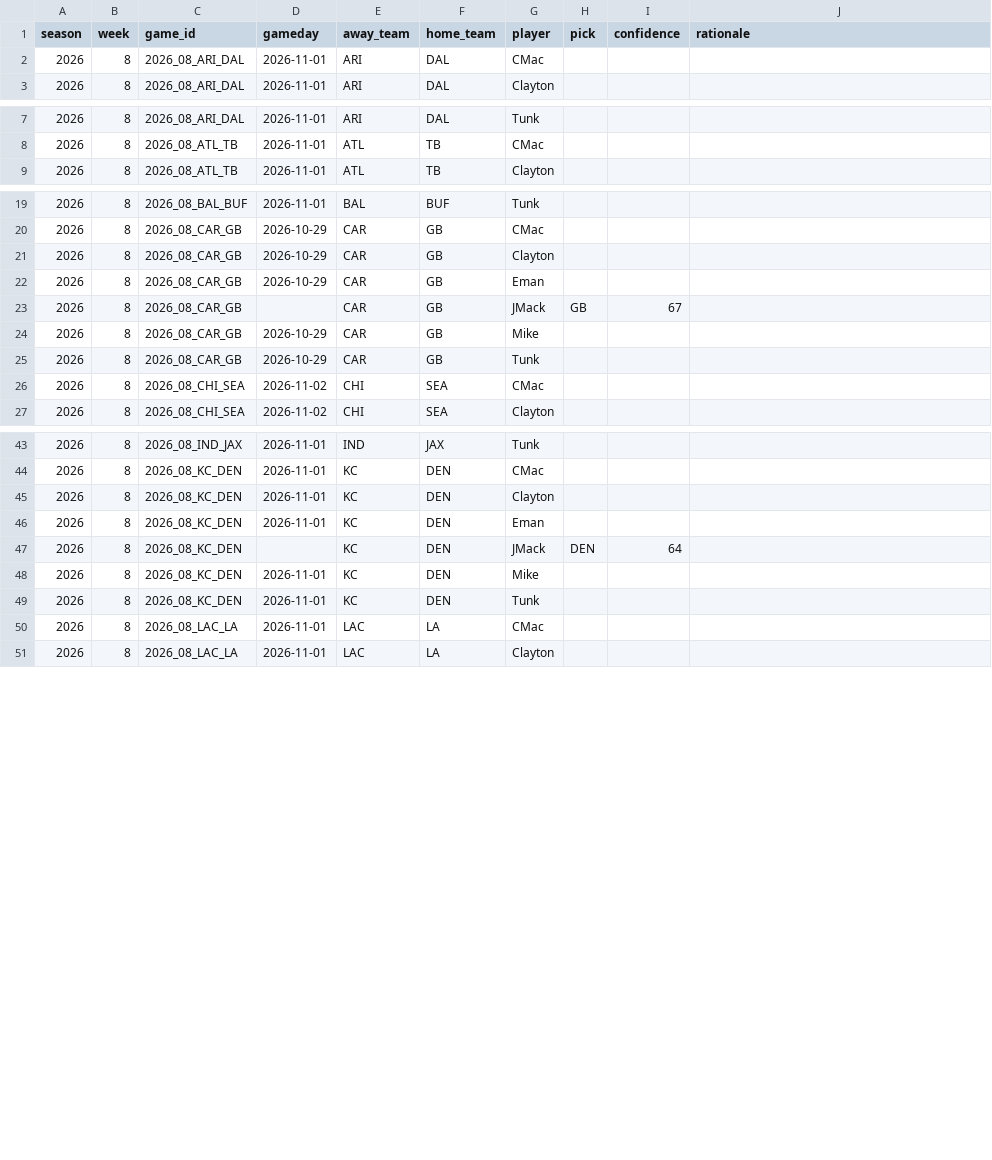
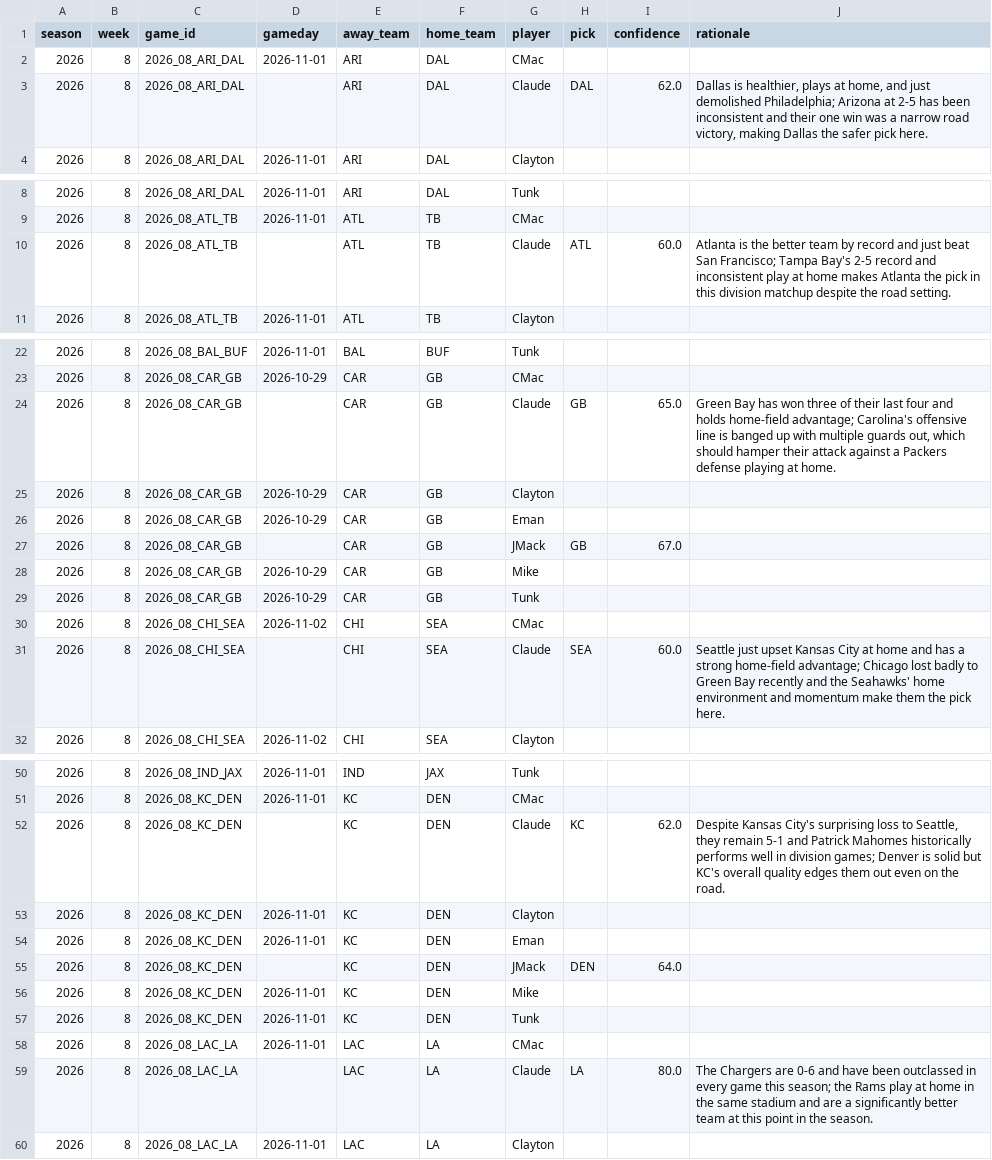
Before and after one commit to JimmyMick/nfl-pickem, a CSV file: predictions/picks/2026-wk08.csv, drawn as a sheet; only a part is shown, gaps mark what is left out; the diff covers the shown part only.

Commit message:
picks: AI expert weekly blind picks

```diff
--- a/predictions/picks/2026-wk08.csv
+++ b/predictions/picks/2026-wk08.csv
@@ -2,2 +2,3 @@ season,week,game_id,gameday,away_team,home_team,player,pick,confidence,rationale
 2026,8,2026_08_ARI_DAL,2026-11-01,ARI,DAL,CMac,,,
+2026,8,2026_08_ARI_DAL,,ARI,DAL,Claude,DAL,62.0,"Dallas is healthier, plays at home, and just demolished Philadelphia; Arizona at 2-5 has been inconsistent and their one win was a narrow road victory, making Dallas the safer pick here."
 2026,8,2026_08_ARI_DAL,2026-11-01,ARI,DAL,Clayton,,,
@@ -8,2 +9,3 @@ season,week,game_id,gameday,away_team,home_team,player,pick,confidence,rationale
 2026,8,2026_08_ATL_TB,2026-11-01,ATL,TB,CMac,,,
+2026,8,2026_08_ATL_TB,,ATL,TB,Claude,ATL,60.0,Atlanta is the better team by record and just beat San Francisco; Tampa Bay's 2-5 record and inconsistent play at home makes Atlanta the pick in this division matchup despite the road setting.
 2026,8,2026_08_ATL_TB,2026-11-01,ATL,TB,Clayton,,,
@@ -20,5 +23,6 @@ season,week,game_id,gameday,away_team,home_team,player,pick,confidence,rationale
 2026,8,2026_08_CAR_GB,2026-10-29,CAR,GB,CMac,,,
+2026,8,2026_08_CAR_GB,,CAR,GB,Claude,GB,65.0,"Green Bay has won three of their last four and holds home-field advantage; Carolina's offensive line is banged up with multiple guards out, which should hamper their attack against a Packers defense playing at home."
 2026,8,2026_08_CAR_GB,2026-10-29,CAR,GB,Clayton,,,
 2026,8,2026_08_CAR_GB,2026-10-29,CAR,GB,Eman,,,
-2026,8,2026_08_CAR_GB,,CAR,GB,JMack,GB,67,
+2026,8,2026_08_CAR_GB,,CAR,GB,JMack,GB,67.0,
 2026,8,2026_08_CAR_GB,2026-10-29,CAR,GB,Mike,,,
@@ -26,2 +30,3 @@ season,week,game_id,gameday,away_team,home_team,player,pick,confidence,rationale
 2026,8,2026_08_CHI_SEA,2026-11-02,CHI,SEA,CMac,,,
+2026,8,2026_08_CHI_SEA,,CHI,SEA,Claude,SEA,60.0,Seattle just upset Kansas City at home and has a strong home-field advantage; Chicago lost badly to Green Bay recently and the Seahawks' home environment and momentum make them the pick here.
 2026,8,2026_08_CHI_SEA,2026-11-02,CHI,SEA,Clayton,,,
@@ -44,5 +51,6 @@ season,week,game_id,gameday,away_team,home_team,player,pick,confidence,rationale
 2026,8,2026_08_KC_DEN,2026-11-01,KC,DEN,CMac,,,
+2026,8,2026_08_KC_DEN,,KC,DEN,Claude,KC,62.0,"Despite Kansas City's surprising loss to Seattle, they remain 5-1 and Patrick Mahomes historically performs well in division games; Denver is solid but KC's overall quality edges them out even on the road."
 2026,8,2026_08_KC_DEN,2026-11-01,KC,DEN,Clayton,,,
 2026,8,2026_08_KC_DEN,2026-11-01,KC,DEN,Eman,,,
-2026,8,2026_08_KC_DEN,,KC,DEN,JMack,DEN,64,
+2026,8,2026_08_KC_DEN,,KC,DEN,JMack,DEN,64.0,
 2026,8,2026_08_KC_DEN,2026-11-01,KC,DEN,Mike,,,
@@ -50,2 +58,3 @@ season,week,game_id,gameday,away_team,home_team,player,pick,confidence,rationale
 2026,8,2026_08_LAC_LA,2026-11-01,LAC,LA,CMac,,,
+2026,8,2026_08_LAC_LA,,LAC,LA,Claude,LA,80.0,The Chargers are 0-6 and have been outclassed in every game this season; the Rams play at home in the same stadium and are a significantly better team at this point in the season.
 2026,8,2026_08_LAC_LA,2026-11-01,LAC,LA,Clayton,,,
```
Also changed, not shown: 8 added rows and 1 edited cell elsewhere in this file.
